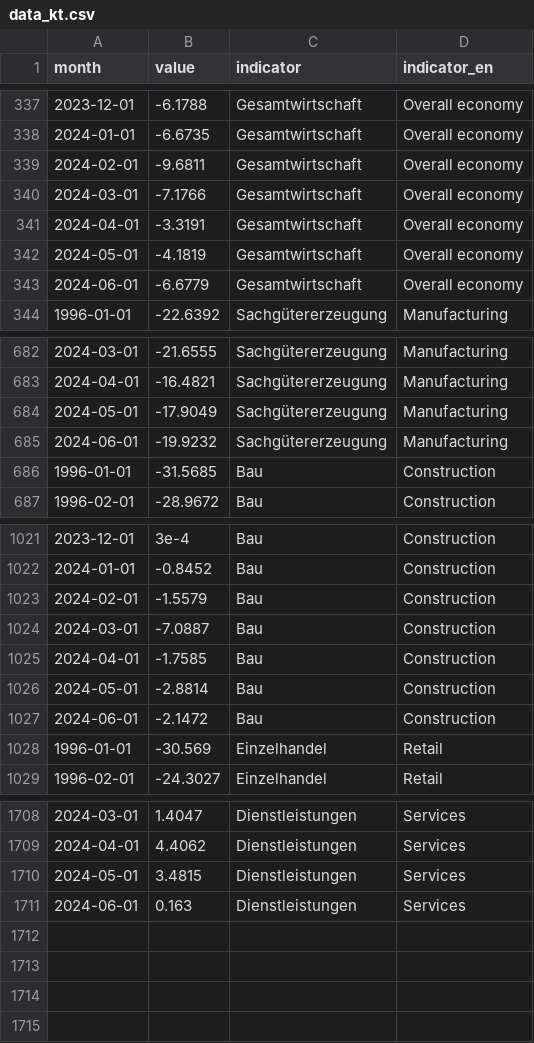
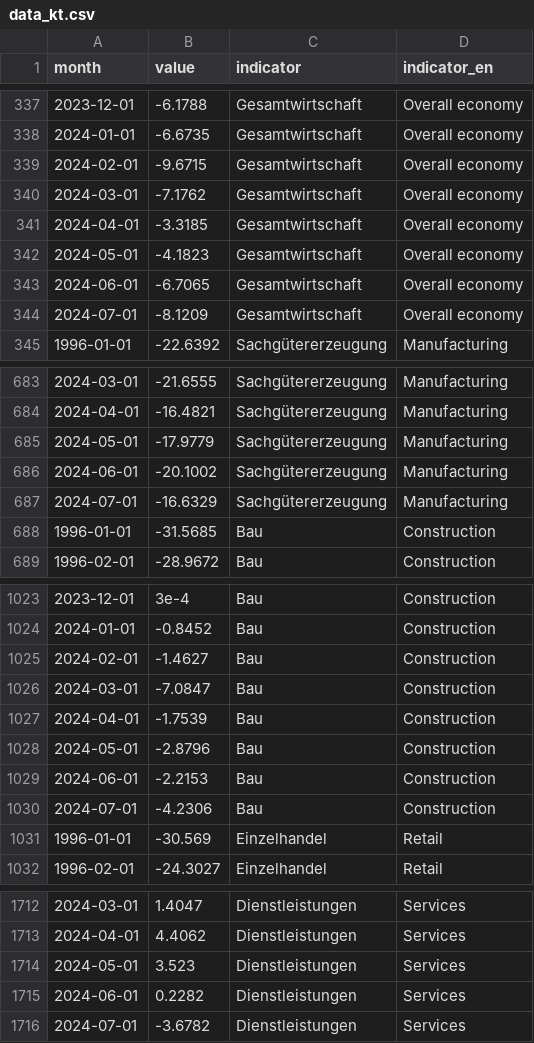
Before and after one commit to schmoigl/fg_data, a CSV file: data_kt.csv, drawn as a sheet; only a part is shown, gaps mark what is left out; the diff covers the shown part only.

Commit message:
manual update kt

```diff
--- a/data_kt.csv
+++ b/data_kt.csv
@@ -338,7 +338,8 @@ month,value,indicator,indicator_en
 2024-01-01,-6.6735,Gesamtwirtschaft,Overall economy
-2024-02-01,-9.6811,Gesamtwirtschaft,Overall economy
-2024-03-01,-7.1766,Gesamtwirtschaft,Overall economy
-2024-04-01,-3.3191,Gesamtwirtschaft,Overall economy
-2024-05-01,-4.1819,Gesamtwirtschaft,Overall economy
-2024-06-01,-6.6779,Gesamtwirtschaft,Overall economy
+2024-02-01,-9.6715,Gesamtwirtschaft,Overall economy
+2024-03-01,-7.1762,Gesamtwirtschaft,Overall economy
+2024-04-01,-3.3185,Gesamtwirtschaft,Overall economy
+2024-05-01,-4.1823,Gesamtwirtschaft,Overall economy
+2024-06-01,-6.7065,Gesamtwirtschaft,Overall economy
+2024-07-01,-8.1209,Gesamtwirtschaft,Overall economy
 1996-01-01,-22.6392,Sachgütererzeugung,Manufacturing
@@ -683,4 +684,5 @@ month,value,indicator,indicator_en
 2024-04-01,-16.4821,Sachgütererzeugung,Manufacturing
-2024-05-01,-17.9049,Sachgütererzeugung,Manufacturing
-2024-06-01,-19.9232,Sachgütererzeugung,Manufacturing
+2024-05-01,-17.9779,Sachgütererzeugung,Manufacturing
+2024-06-01,-20.1002,Sachgütererzeugung,Manufacturing
+2024-07-01,-16.6329,Sachgütererzeugung,Manufacturing
 1996-01-01,-31.5685,Bau,Construction
@@ -1022,7 +1024,8 @@ month,value,indicator,indicator_en
 2024-01-01,-0.8452,Bau,Construction
-2024-02-01,-1.5579,Bau,Construction
-2024-03-01,-7.0887,Bau,Construction
-2024-04-01,-1.7585,Bau,Construction
-2024-05-01,-2.8814,Bau,Construction
-2024-06-01,-2.1472,Bau,Construction
+2024-02-01,-1.4627,Bau,Construction
+2024-03-01,-7.0847,Bau,Construction
+2024-04-01,-1.7539,Bau,Construction
+2024-05-01,-2.8796,Bau,Construction
+2024-06-01,-2.2153,Bau,Construction
+2024-07-01,-4.2306,Bau,Construction
 1996-01-01,-30.569,Einzelhandel,Retail
@@ -1709,3 +1713,4 @@ month,value,indicator,indicator_en
 2024-04-01,4.4062,Dienstleistungen,Services
-2024-05-01,3.4815,Dienstleistungen,Services
-2024-06-01,0.163,Dienstleistungen,Services
+2024-05-01,3.523,Dienstleistungen,Services
+2024-06-01,0.2282,Dienstleistungen,Services
+2024-07-01,-3.6782,Dienstleistungen,Services
```
Also changed, not shown: 1 added row elsewhere in this file.
